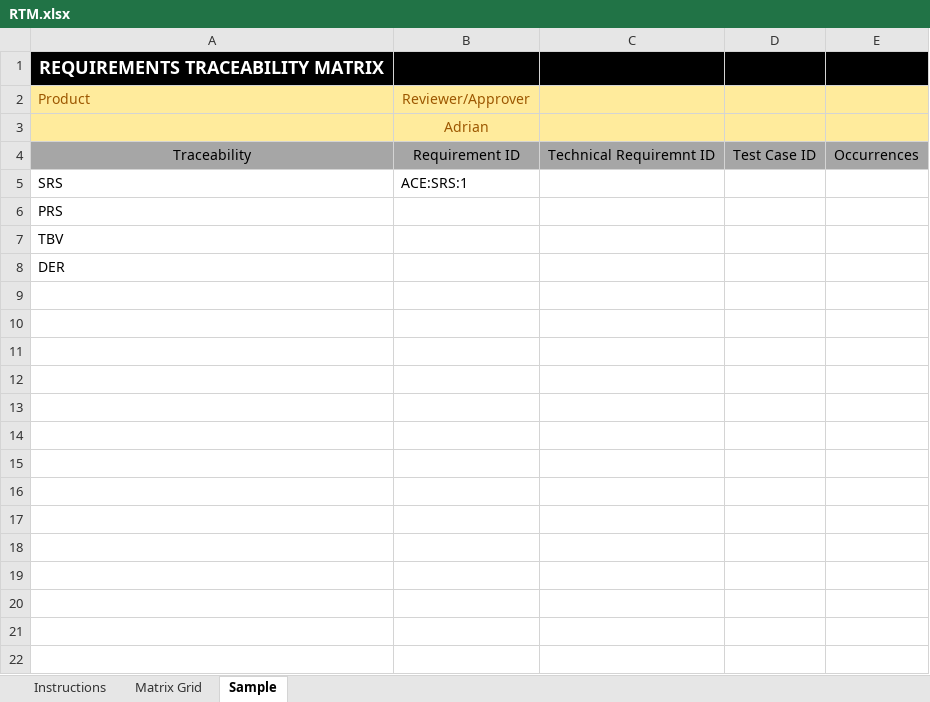
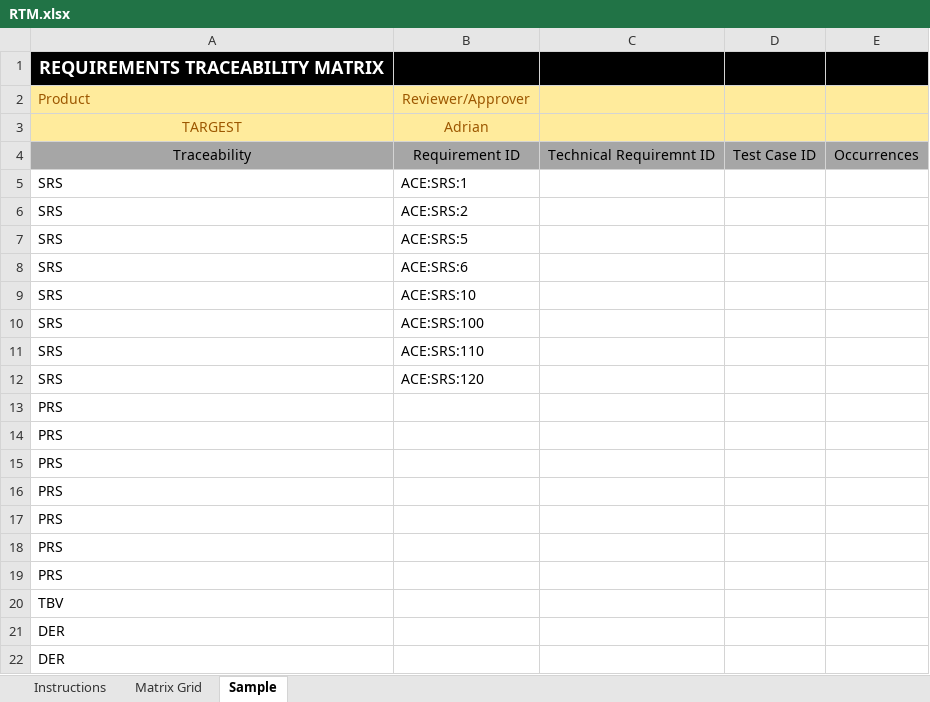
Before and after one commit to JanWilliamHaug/docxpractice, an Excel workbook: RTM.xlsx, sheet Sample, drawn as a sheet; values as stored, in another font and other column widths than the file's, no borders; the diff names each change by its address in the sheet, - before the commit and + after, or states it on an @@ line.

```diff
--- a/RTM.xlsx (sheet Sample)
+++ b/RTM.xlsx (sheet Sample)
-A3: (empty)
+A3: TARGEST
+row 6: SRS | ACE:SRS:2
+row 7: SRS | ACE:SRS:5
+row 8: SRS | ACE:SRS:6
+row 9: SRS | ACE:SRS:10
+row 10: SRS | ACE:SRS:100
+row 11: SRS | ACE:SRS:110
+row 12: SRS | ACE:SRS:120
+row 13: PRS
+row 14: PRS
+row 15: PRS
+row 16: PRS
+row 17: PRS
+row 18: PRS
+row 21: DER
```
Also changed, not shown: 2 other files.
